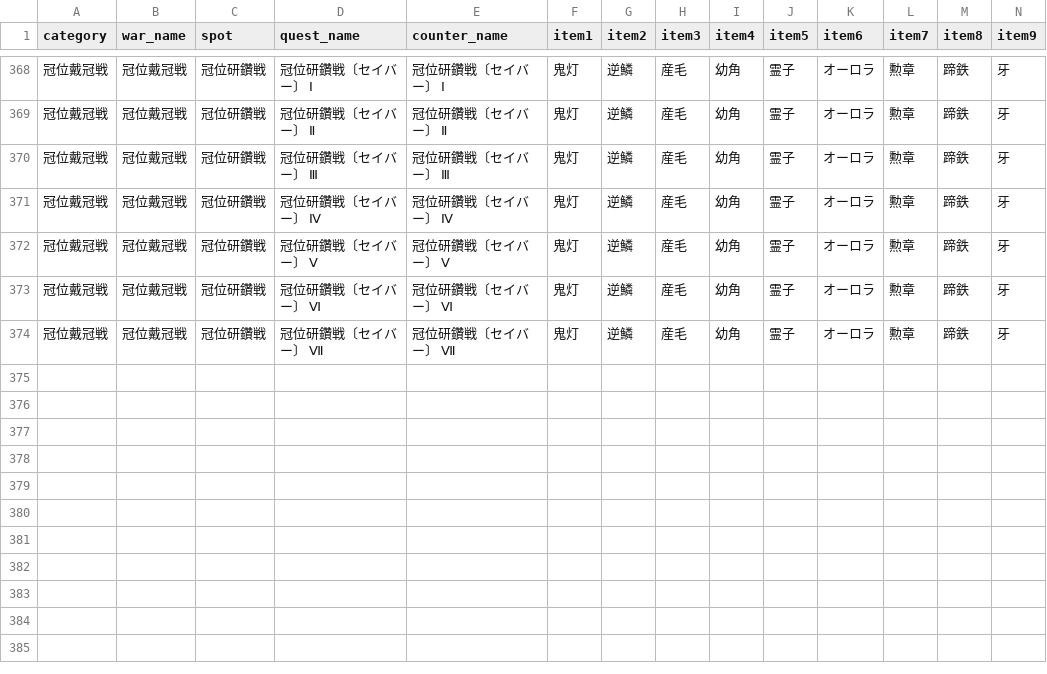
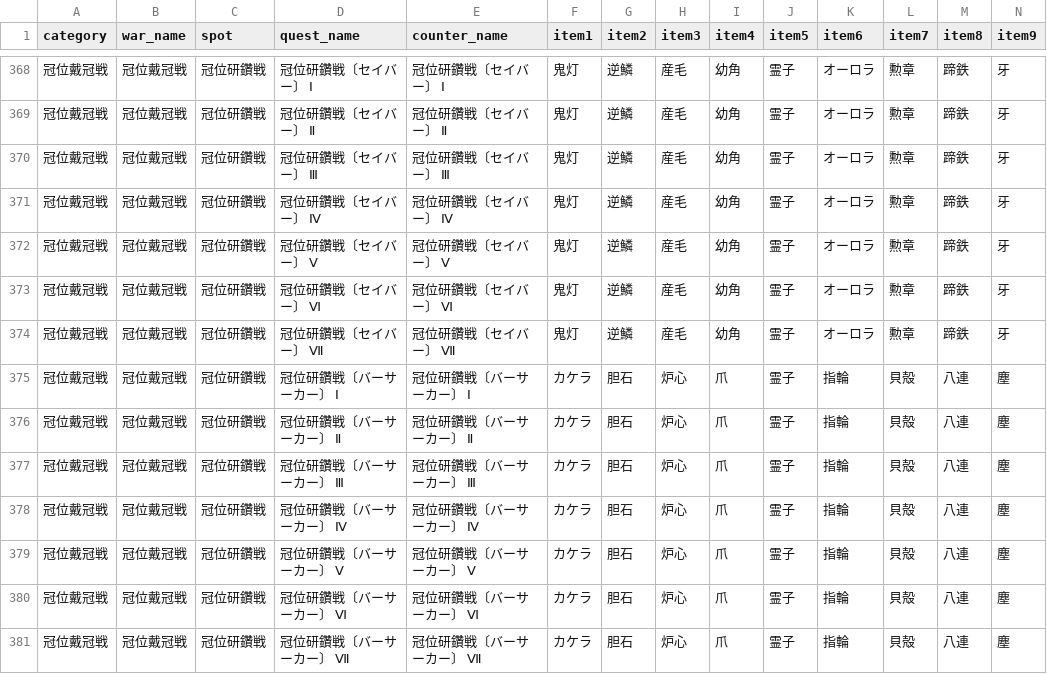
Before and after one commit to fgosc/fgo-drop-analyzer, a CSV file: data/freequest.csv, drawn as a sheet; only a part is shown, gaps mark what is left out; rows hold the shown columns only; the diff names each change by its address in the sheet, - before the commit and + after, or states it on an @@ line.

Commit message:
冠位研鑽戦〔バーサーカー〕追加

```diff
--- a/data/freequest.csv
+++ b/data/freequest.csv
+row 375: 冠位戴冠戦 | 冠位戴冠戦 | 冠位研鑽戦 | 冠位研鑽戦〔バーサーカー〕 Ⅰ | 冠位研鑽戦〔バーサーカー〕 Ⅰ | カケラ | 胆石 | 炉心 | 爪 | 霊子 | 指輪 | 貝殻 | 八連 | 塵
+row 376: 冠位戴冠戦 | 冠位戴冠戦 | 冠位研鑽戦 | 冠位研鑽戦〔バーサーカー〕 Ⅱ | 冠位研鑽戦〔バーサーカー〕 Ⅱ | カケラ | 胆石 | 炉心 | 爪 | 霊子 | 指輪 | 貝殻 | 八連 | 塵
+row 377: 冠位戴冠戦 | 冠位戴冠戦 | 冠位研鑽戦 | 冠位研鑽戦〔バーサーカー〕 Ⅲ | 冠位研鑽戦〔バーサーカー〕 Ⅲ | カケラ | 胆石 | 炉心 | 爪 | 霊子 | 指輪 | 貝殻 | 八連 | 塵
+row 378: 冠位戴冠戦 | 冠位戴冠戦 | 冠位研鑽戦 | 冠位研鑽戦〔バーサーカー〕 Ⅳ | 冠位研鑽戦〔バーサーカー〕 Ⅳ | カケラ | 胆石 | 炉心 | 爪 | 霊子 | 指輪 | 貝殻 | 八連 | 塵
+row 379: 冠位戴冠戦 | 冠位戴冠戦 | 冠位研鑽戦 | 冠位研鑽戦〔バーサーカー〕 Ⅴ | 冠位研鑽戦〔バーサーカー〕 Ⅴ | カケラ | 胆石 | 炉心 | 爪 | 霊子 | 指輪 | 貝殻 | 八連 | 塵
+row 380: 冠位戴冠戦 | 冠位戴冠戦 | 冠位研鑽戦 | 冠位研鑽戦〔バーサーカー〕 Ⅵ | 冠位研鑽戦〔バーサーカー〕 Ⅵ | カケラ | 胆石 | 炉心 | 爪 | 霊子 | 指輪 | 貝殻 | 八連 | 塵
+row 381: 冠位戴冠戦 | 冠位戴冠戦 | 冠位研鑽戦 | 冠位研鑽戦〔バーサーカー〕 Ⅶ | 冠位研鑽戦〔バーサーカー〕 Ⅶ | カケラ | 胆石 | 炉心 | 爪 | 霊子 | 指輪 | 貝殻 | 八連 | 塵
```
